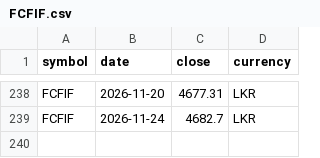
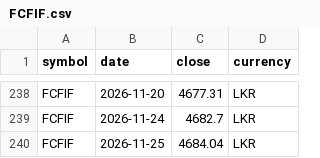
Before and after one commit to thevinusena/wealthfolio-unit-trust-prices, a CSV file: docs/FCFIF.csv, drawn as a sheet; only a part is shown, gaps mark what is left out; the diff names each change by its address in the sheet, - before the commit and + after, or states it on an @@ line.

```diff
--- a/docs/FCFIF.csv
+++ b/docs/FCFIF.csv
+row 240: FCFIF | 2026-11-25 | 4684.04 | LKR
```
Also changed, not shown: docs/CCGF.csv, 4 other files.
